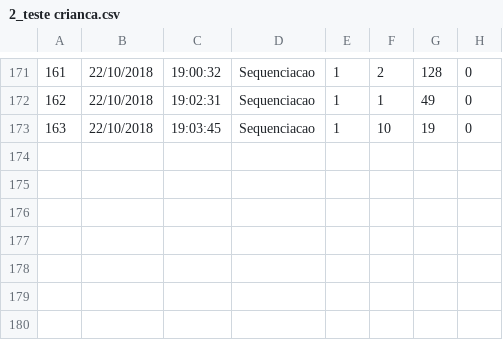
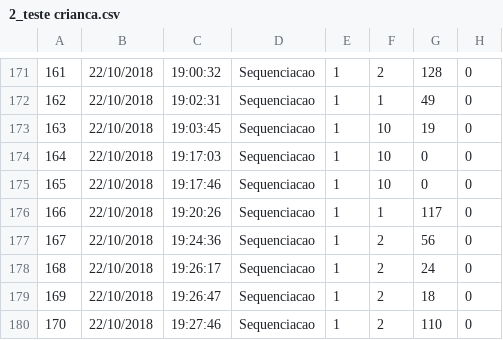
Before and after one commit to mathvalenza/move4math, a CSV file: Users/2_teste crianca.csv, drawn as a sheet; only a part is shown, gaps mark what is left out; the diff names each change by its address in the sheet, - before the commit and + after, or states it on an @@ line.

```diff
--- a/Users/2_teste crianca.csv
+++ b/Users/2_teste crianca.csv
+row 174: 164 | 22/10/2018 | 19:17:03 | Sequenciacao | 1 | 10 | 0 | 0
+row 175: 165 | 22/10/2018 | 19:17:46 | Sequenciacao | 1 | 10 | 0 | 0
+row 176: 166 | 22/10/2018 | 19:20:26 | Sequenciacao | 1 | 1 | 117 | 0
+row 177: 167 | 22/10/2018 | 19:24:36 | Sequenciacao | 1 | 2 | 56 | 0
+row 178: 168 | 22/10/2018 | 19:26:17 | Sequenciacao | 1 | 2 | 24 | 0
+row 179: 169 | 22/10/2018 | 19:26:47 | Sequenciacao | 1 | 2 | 18 | 0
+row 180: 170 | 22/10/2018 | 19:27:46 | Sequenciacao | 1 | 2 | 110 | 0
```
Also changed, not shown: 5 other files.
